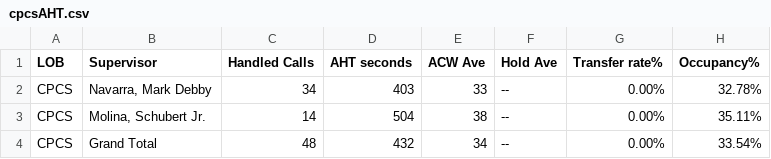
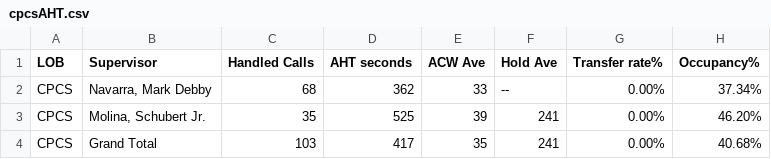
Before and after one commit to CGS-J/CPCS-AHT, a CSV file: cpcsAHT.csv, drawn as a sheet.

```diff
--- a/cpcsAHT.csv
+++ b/cpcsAHT.csv
@@ -1,4 +1,4 @@
 LOB,Supervisor,Handled Calls ,AHT seconds,ACW Ave,Hold Ave,Transfer rate%,Occupancy%
-CPCS,"Navarra, Mark Debby",34,403,33,--,0.00%,32.78%
-CPCS,"Molina, Schubert Jr.",14,504,38,--,0.00%,35.11%
-CPCS,Grand Total,48,432,34,--,0.00%,33.54%
+CPCS,"Navarra, Mark Debby",68,362,33,--,0.00%,37.34%
+CPCS,"Molina, Schubert Jr.",35,525,39,241,0.00%,46.20%
+CPCS,Grand Total,103,417,35,241,0.00%,40.68%
```
Also changed, not shown: cpcs.csv, 1 other file.
